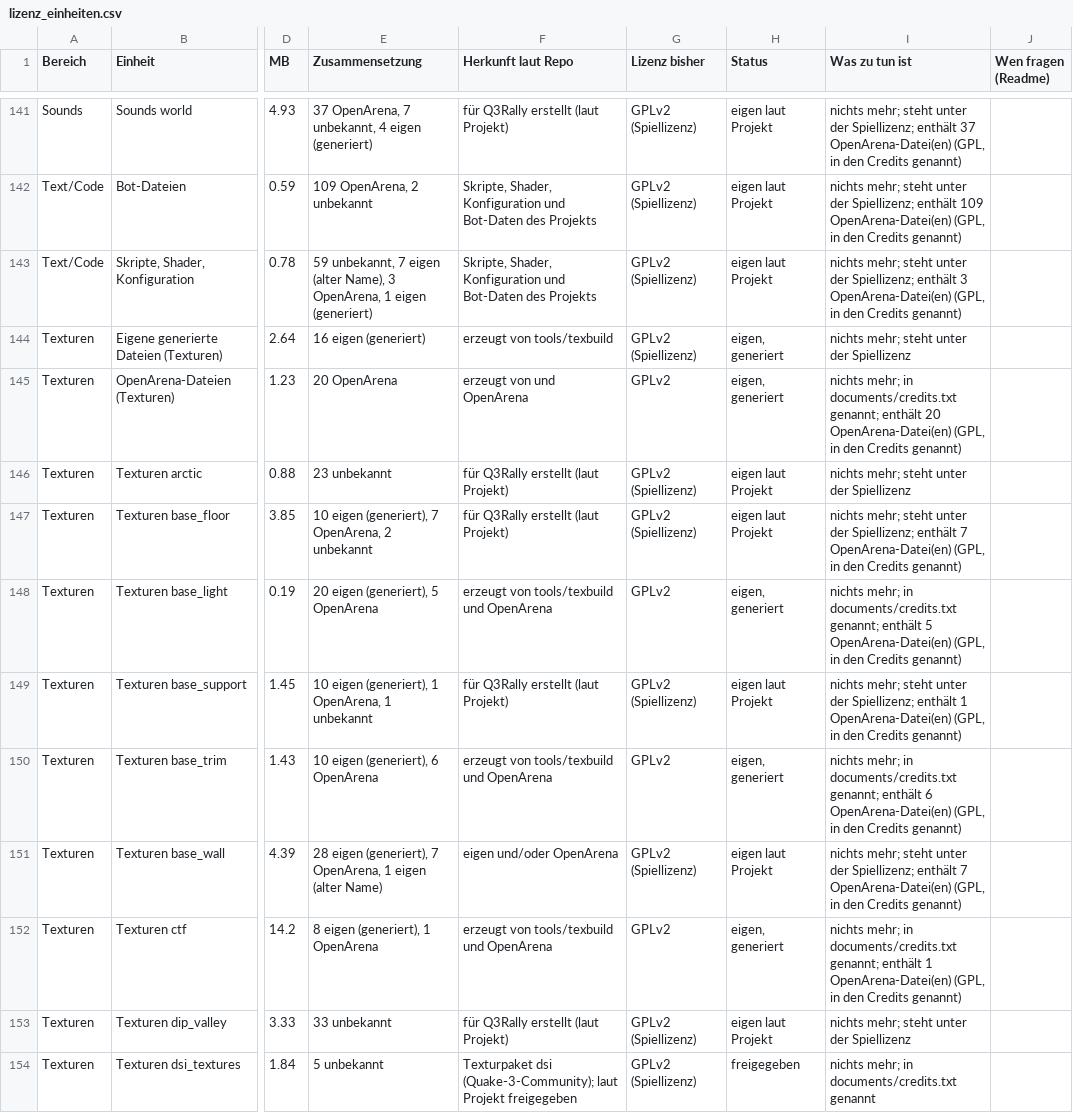
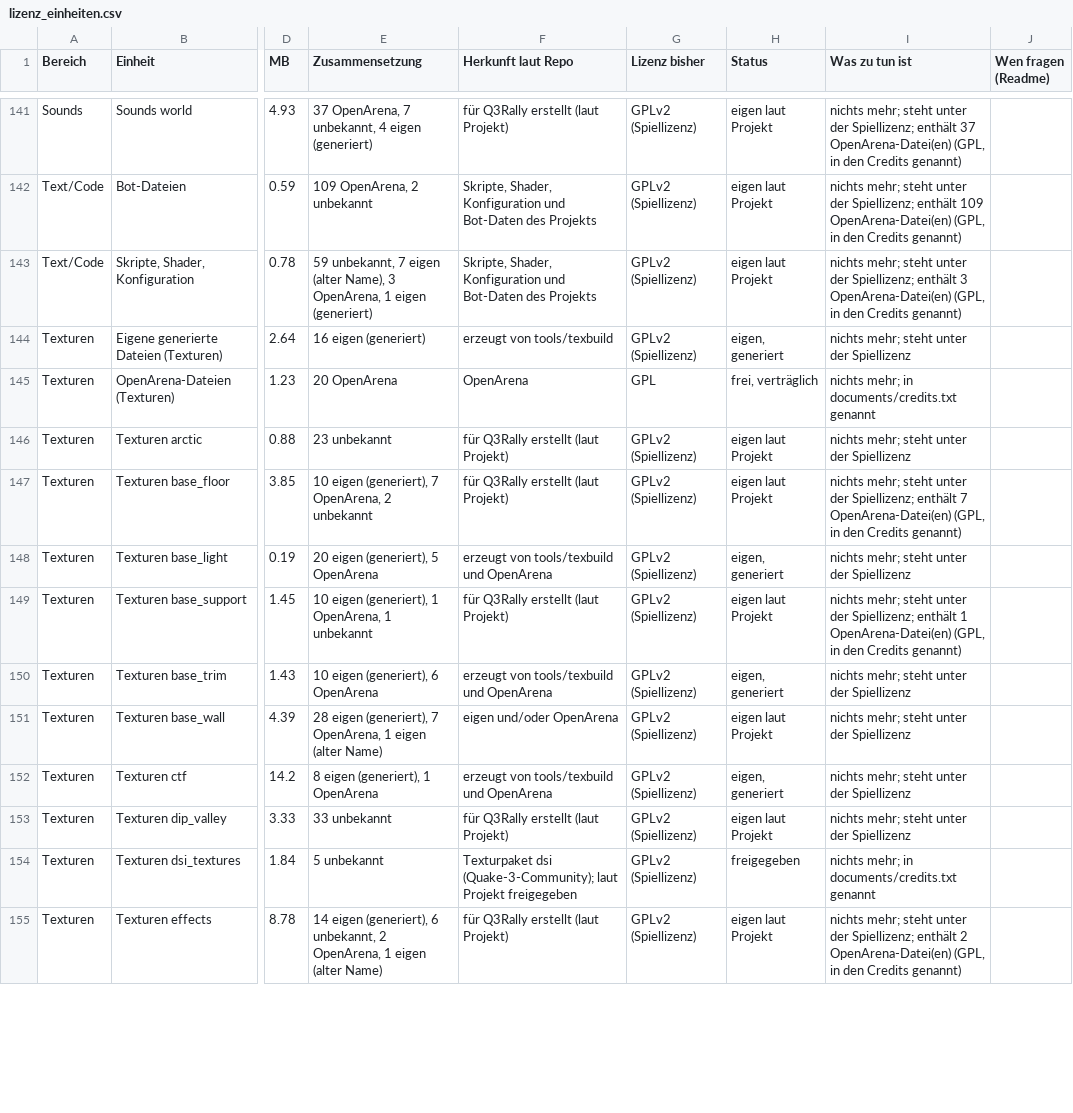
Before and after one commit to P3rlE/q3rally_tryout, a CSV file: docs/assets/lizenz_einheiten.csv, drawn as a sheet; only a part is shown, gaps mark what is left out; the shorter side is filled out with more unchanged rows; the diff covers the shown part only; the diff names each change by its address in the sheet, - before the commit and + after, or states it on an @@ line.

```diff
--- a/docs/assets/lizenz_einheiten.csv
+++ b/docs/assets/lizenz_einheiten.csv
-F145 (Herkunft laut Repo): erzeugt von und OpenArena
+F145 (Herkunft laut Repo): OpenArena
-G145 (Lizenz bisher): GPLv2
+G145 (Lizenz bisher): GPL
-H145 (Status): eigen, generiert
+H145 (Status): frei, verträglich
-I145 (Was zu tun ist): …in documents/credits.txt genannt; enthält 20 OpenArena-Datei(en) (GPL, in den Credits genannt)
+I145 (Was zu tun ist): …in documents/credits.txt genannt
-G148 (Lizenz bisher): GPLv2
+G148 (Lizenz bisher): GPLv2 (Spiellizenz)
-I148 (Was zu tun ist): nichts mehr; in documents/credits.txt genannt; enthält 5 OpenArena-Datei(en) (GPL, in den Credits genannt)
+I148 (Was zu tun ist): nichts mehr; steht unter der Spiellizenz
-G150 (Lizenz bisher): GPLv2
+G150 (Lizenz bisher): GPLv2 (Spiellizenz)
-I150 (Was zu tun ist): nichts mehr; in documents/credits.txt genannt; enthält 6 OpenArena-Datei(en) (GPL, in den Credits genannt)
+I150 (Was zu tun ist): nichts mehr; steht unter der Spiellizenz
-I151 (Was zu tun ist): …unter der Spiellizenz; enthält 7 OpenArena-Datei(en) (GPL, in den Credits genannt)
+I151 (Was zu tun ist): …unter der Spiellizenz
-G152 (Lizenz bisher): GPLv2
+G152 (Lizenz bisher): GPLv2 (Spiellizenz)
-I152 (Was zu tun ist): nichts mehr; in documents/credits.txt genannt; enthält 1 OpenArena-Datei(en) (GPL, in den Credits genannt)
+I152 (Was zu tun ist): nichts mehr; steht unter der Spiellizenz
```
Also changed, not shown: 25 edited cells elsewhere in this file, 1 other file.
